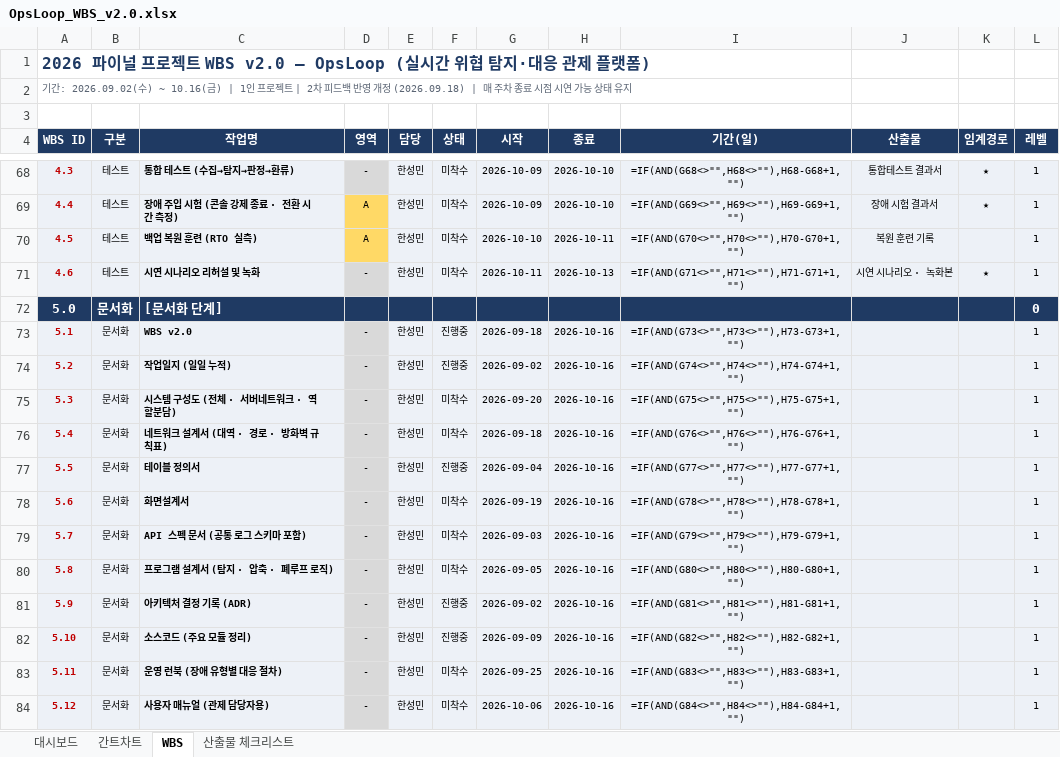
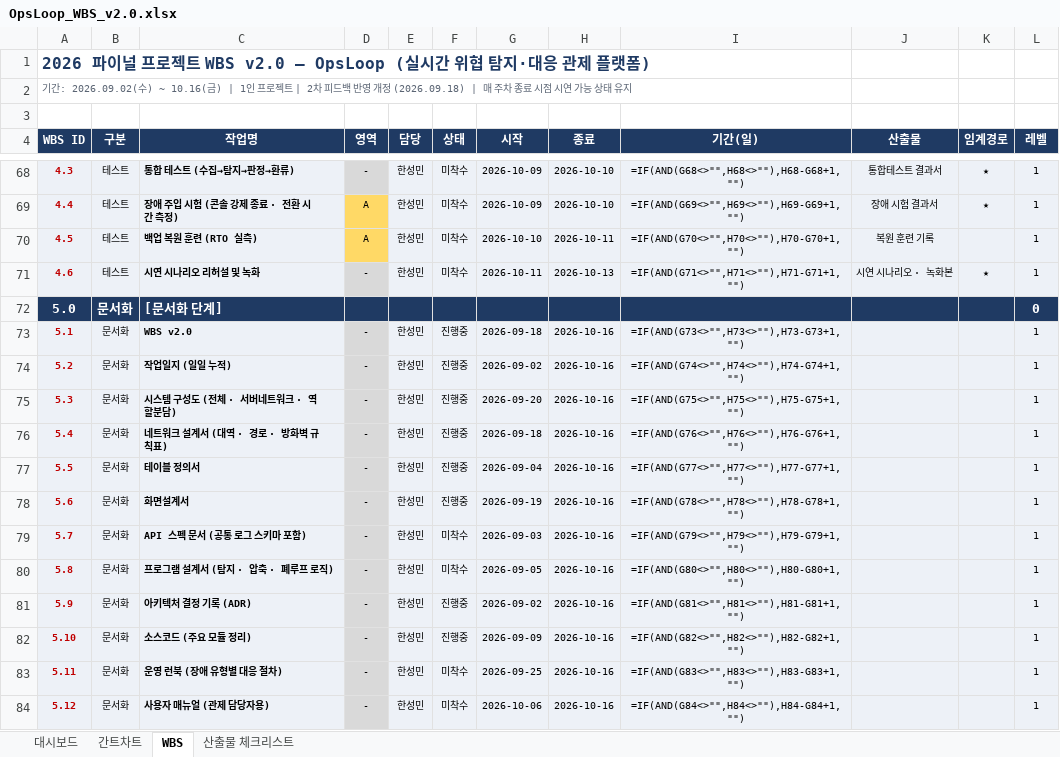
Before and after one commit to kkx7787/OpsLoop, an Excel workbook: docs/OpsLoop_WBS_v2.0.xlsx, sheet WBS, drawn as a sheet; only a part is shown, gaps mark what is left out; values as stored, in another font and other column widths than the file's, no borders; formulas without a stored value are shown as written; conditional formats not drawn; the diff covers the shown part only; the diff names each change by its address in the sheet, - before the commit and + after, or states it on an @@ line.

```diff
--- a/docs/OpsLoop_WBS_v2.0.xlsx (sheet WBS)
+++ b/docs/OpsLoop_WBS_v2.0.xlsx (sheet WBS)
-F75:F76 (상태): 미착수
+F75:F76 (상태): 진행중
-F78 (상태): 미착수
+F78 (상태): 진행중
```
Also changed, not shown: 12 edited cells elsewhere in this sheet.
